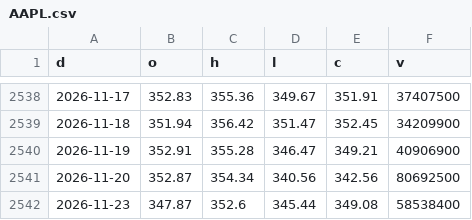
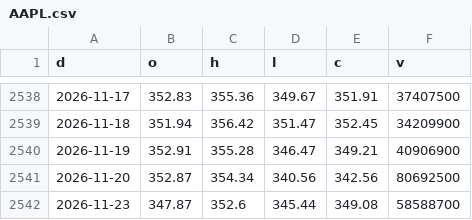
Before and after one commit to North7/morningbell, a CSV file: data/hist/AAPL.csv, drawn as a sheet; only a part is shown, gaps mark what is left out.

```diff
--- a/data/hist/AAPL.csv
+++ b/data/hist/AAPL.csv
@@ -2541,2 +2541,2 @@ d,o,h,l,c,v
 2026-11-20,352.87,354.34,340.56,342.56,80692500
-2026-11-23,347.87,352.6,345.44,349.08,58538400
+2026-11-23,347.87,352.6,345.44,349.08,58588700
```
Also changed, not shown: data/hist/AMD.csv, data/hist/AMZN.csv, 20 other files.
